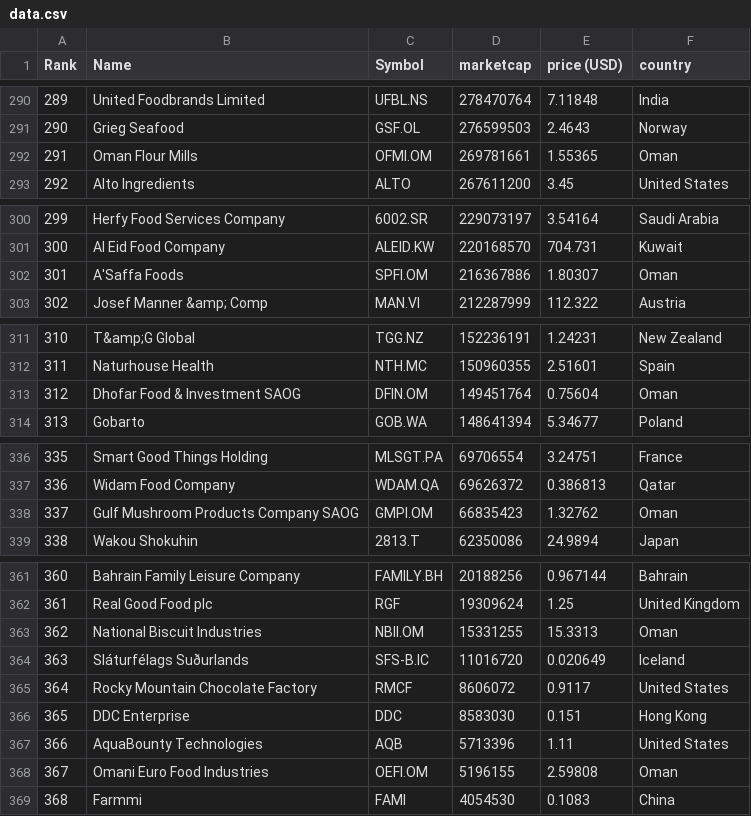
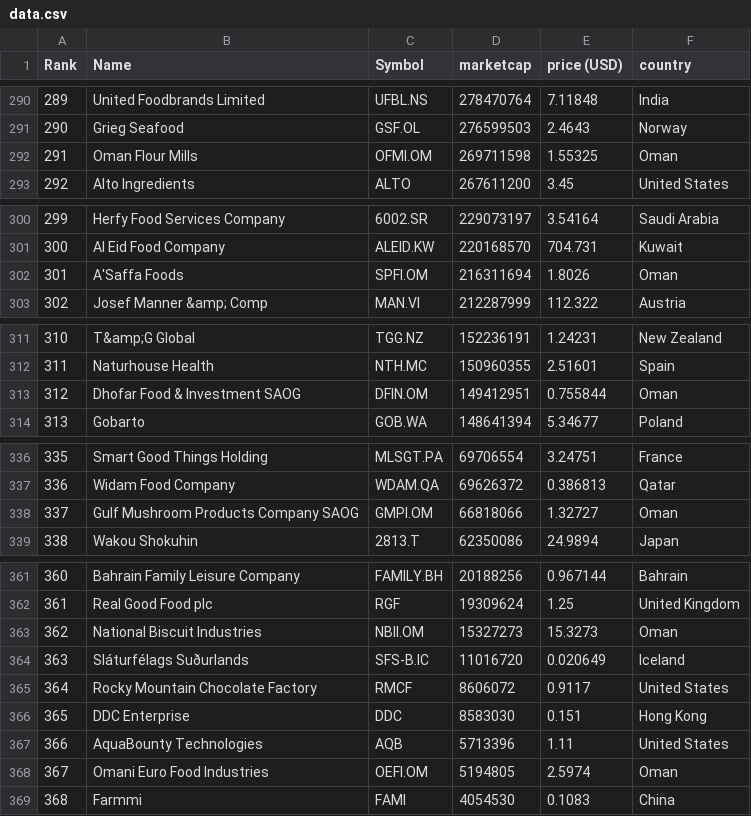
Before and after one commit to andaribu/merida-june-6-2024, a CSV file: data.csv, drawn as a sheet; only a part is shown, gaps mark what is left out; the diff covers the shown part only.

```diff
--- a/data.csv
+++ b/data.csv
@@ -291,3 +291,3 @@
 "290","Grieg Seafood","GSF.OL","276599503","2.4643","Norway"
-"291","Oman Flour Mills","OFMI.OM","269781661","1.55365","Oman"
+"291","Oman Flour Mills","OFMI.OM","269711598","1.55325","Oman"
 "292","Alto Ingredients","ALTO","267611200","3.45","United States"
@@ -301,3 +301,3 @@
 "300","Al Eid Food Company","ALEID.KW","220168570","704.731","Kuwait"
-"301","A'Saffa Foods","SPFI.OM","216367886","1.80307","Oman"
+"301","A'Saffa Foods","SPFI.OM","216311694","1.8026","Oman"
 "302","Josef Manner &amp; Comp","MAN.VI","212287999","112.322","Austria"
@@ -312,3 +312,3 @@
 "311","Naturhouse Health","NTH.MC","150960355","2.51601","Spain"
-"312","Dhofar Food & Investment SAOG","DFIN.OM","149451764","0.75604","Oman"
+"312","Dhofar Food & Investment SAOG","DFIN.OM","149412951","0.755844","Oman"
 "313","Gobarto","GOB.WA","148641394","5.34677","Poland"
@@ -337,3 +337,3 @@
 "336","Widam Food Company","WDAM.QA","69626372","0.386813","Qatar"
-"337","Gulf Mushroom Products Company SAOG","GMPI.OM","66835423","1.32762","Oman"
+"337","Gulf Mushroom Products Company SAOG","GMPI.OM","66818066","1.32727","Oman"
 "338","Wakou Shokuhin","2813.T","62350086","24.9894","Japan"
@@ -362,3 +362,3 @@
 "361","Real Good Food plc","RGF","19309624","1.25","United Kingdom"
-"362","National Biscuit Industries","NBII.OM","15331255","15.3313","Oman"
+"362","National Biscuit Industries","NBII.OM","15327273","15.3273","Oman"
 "363","Sláturfélags Suðurlands","SFS-B.IC","11016720","0.020649","Iceland"
@@ -367,3 +367,3 @@
 "366","AquaBounty Technologies","AQB","5713396","1.11","United States"
-"367","Omani Euro Food Industries","OEFI.OM","5196155","2.59808","Oman"
+"367","Omani Euro Food Industries","OEFI.OM","5194805","2.5974","Oman"
 "368","Farmmi","FAMI","4054530","0.1083","China"
```
Also changed, not shown: 2 edited cells elsewhere in this file.
